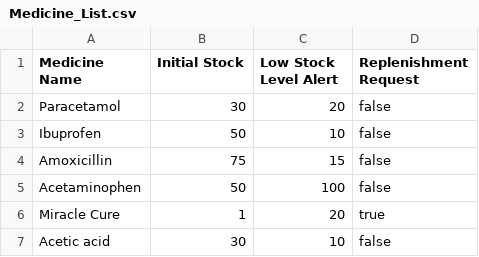
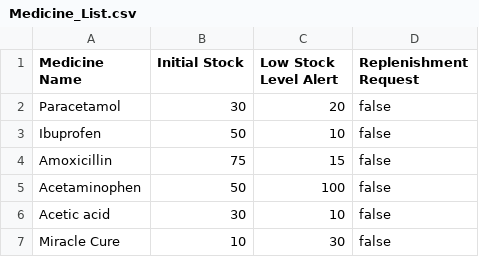
Before and after one commit to kohrenkai/SC2002HMS, a CSV file: Medicine_List.csv, drawn as a sheet.

```diff
--- a/Medicine_List.csv
+++ b/Medicine_List.csv
@@ -5,3 +5,3 @@ Amoxicillin,75,15,false
 Acetaminophen,50,100,false
-Miracle Cure,1,20,true
 Acetic acid,30,10,false
+Miracle Cure,10,30,false
```
Also changed, not shown: Patient_List.csv, Staff_List.csv, 9 other files.
